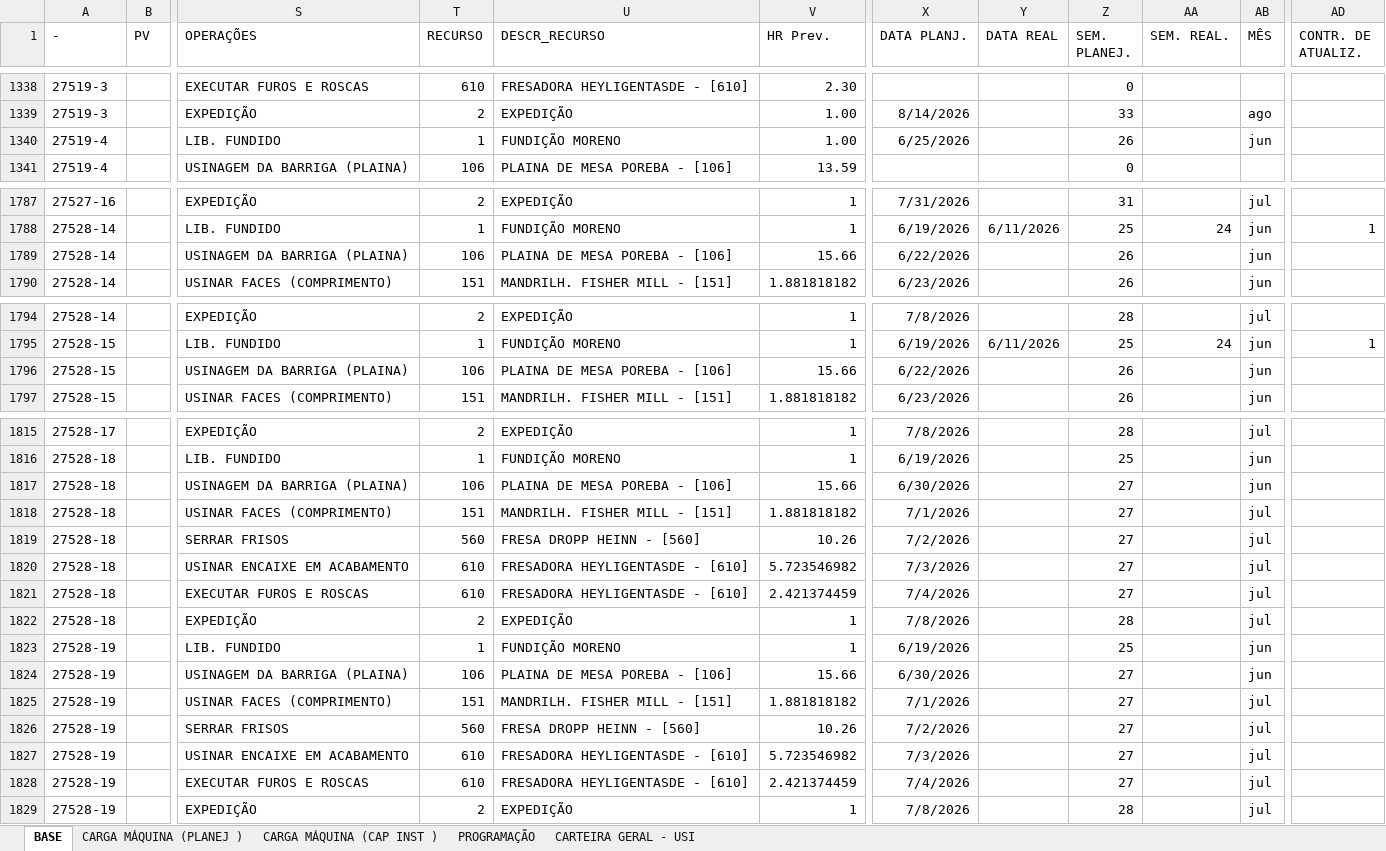
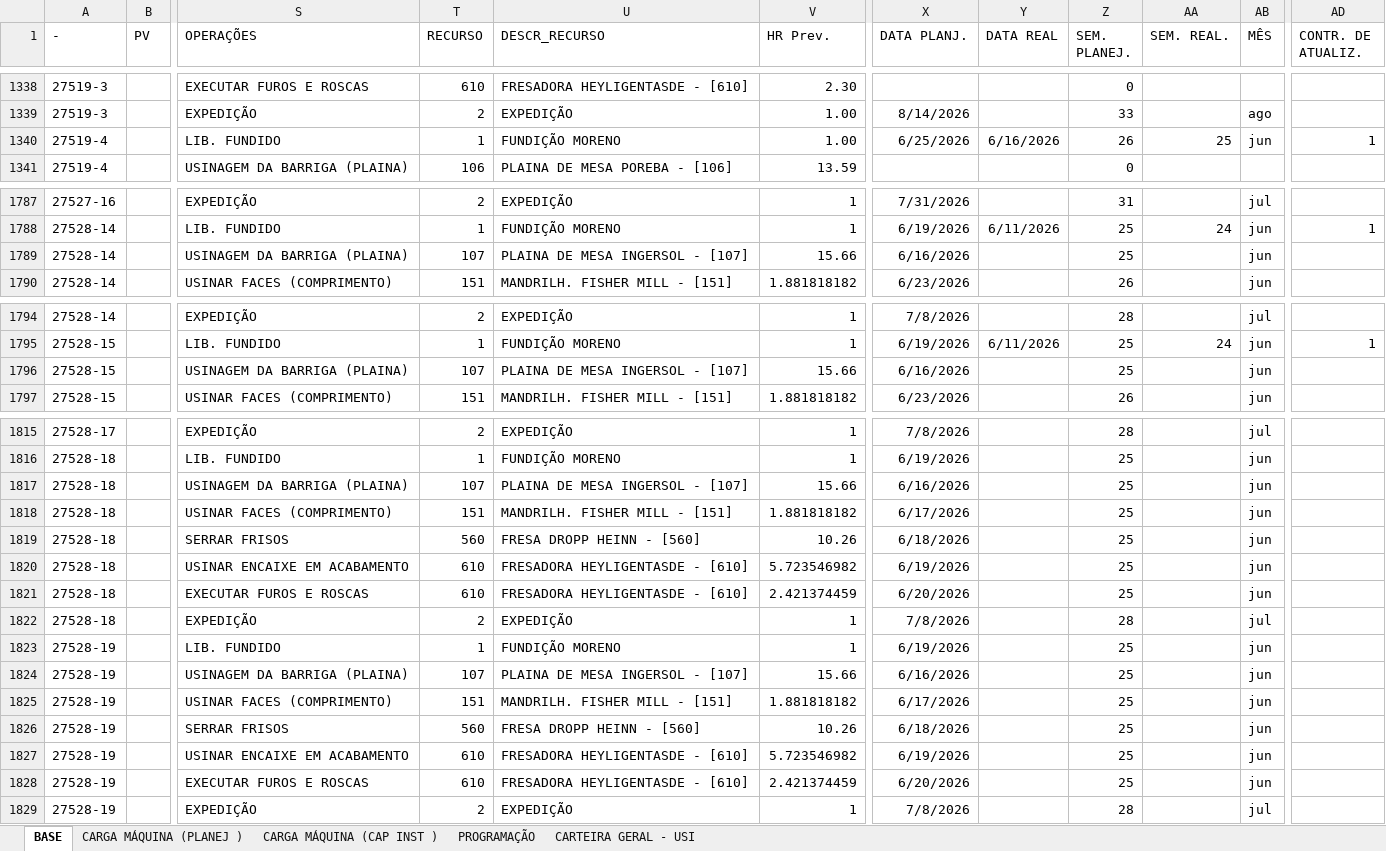
Before and after one commit to gilmarcosta2812200-hash/Progr_MECAL.html, an Excel workbook: PROG. SEMANAL_TESTE.xlsx, sheet BASE, drawn as a sheet; only a part is shown, gaps mark what is left out; values as stored, in another font and other column widths than the file's, no borders; table styles not drawn; the diff covers the shown part only; the diff names each change by its address in the sheet, - before the commit and + after, or states it on an @@ line.

```diff
--- a/PROG. SEMANAL_TESTE.xlsx (sheet BASE)
+++ b/PROG. SEMANAL_TESTE.xlsx (sheet BASE)
-Y1340 (DATA REAL): (empty)
+Y1340 (DATA REAL): 6/16/2026
-AA1340 (SEM. REAL.): (empty)
+AA1340 (SEM. REAL.): 25
-AD1340 (CONTR. DE ATUALIZ.): (empty)
+AD1340 (CONTR. DE ATUALIZ.): 1
-T1789 (RECURSO): 106
+T1789 (RECURSO): 107
-U1789 (DESCR_RECURSO): PLAINA DE MESA POREBA - [106]
+U1789 (DESCR_RECURSO): PLAINA DE MESA INGERSOL - [107]
-X1789 (DATA PLANJ.): 6/22/2026
+X1789 (DATA PLANJ.): 6/16/2026
-Z1789 (SEM. PLANEJ.): 26
+Z1789 (SEM. PLANEJ.): 25
-T1796 (RECURSO): 106
+T1796 (RECURSO): 107
-U1796 (DESCR_RECURSO): PLAINA DE MESA POREBA - [106]
+U1796 (DESCR_RECURSO): PLAINA DE MESA INGERSOL - [107]
-X1796 (DATA PLANJ.): 6/22/2026
+X1796 (DATA PLANJ.): 6/16/2026
-Z1796 (SEM. PLANEJ.): 26
+Z1796 (SEM. PLANEJ.): 25
-T1817 (RECURSO): 106
+T1817 (RECURSO): 107
-U1817 (DESCR_RECURSO): PLAINA DE MESA POREBA - [106]
+U1817 (DESCR_RECURSO): PLAINA DE MESA INGERSOL - [107]
-X1817 (DATA PLANJ.): 6/30/2026
+X1817 (DATA PLANJ.): 6/16/2026
-Z1817:Z1821 (SEM. PLANEJ.): 27
+Z1817:Z1821 (SEM. PLANEJ.): 25
-X1818 (DATA PLANJ.): 7/1/2026
+X1818 (DATA PLANJ.): 6/17/2026
-AB1818:AB1821 (MÊS): jul
+AB1818:AB1821 (MÊS): jun
-X1819 (DATA PLANJ.): 7/2/2026
+X1819 (DATA PLANJ.): 6/18/2026
-X1820 (DATA PLANJ.): 7/3/2026
+X1820 (DATA PLANJ.): 6/19/2026
-X1821 (DATA PLANJ.): 7/4/2026
+X1821 (DATA PLANJ.): 6/20/2026
-T1824 (RECURSO): 106
+T1824 (RECURSO): 107
-U1824 (DESCR_RECURSO): PLAINA DE MESA POREBA - [106]
+U1824 (DESCR_RECURSO): PLAINA DE MESA INGERSOL - [107]
-X1824 (DATA PLANJ.): 6/30/2026
+X1824 (DATA PLANJ.): 6/16/2026
-Z1824:Z1828 (SEM. PLANEJ.): 27
+Z1824:Z1828 (SEM. PLANEJ.): 25
-X1825 (DATA PLANJ.): 7/1/2026
+X1825 (DATA PLANJ.): 6/17/2026
-AB1825:AB1828 (MÊS): jul
+AB1825:AB1828 (MÊS): jun
-X1826 (DATA PLANJ.): 7/2/2026
+X1826 (DATA PLANJ.): 6/18/2026
-X1827 (DATA PLANJ.): 7/3/2026
+X1827 (DATA PLANJ.): 6/19/2026
-X1828 (DATA PLANJ.): 7/4/2026
+X1828 (DATA PLANJ.): 6/20/2026
```
Also changed, not shown: 19 edited cells elsewhere in this sheet, sheet PROGRAMAÇÃO, sheet CARGA MÁQUINA (PLANEJ ), sheet CARGA MÁQUINA (CAP INST ), sheet CARTEIRA GERAL - USI.
